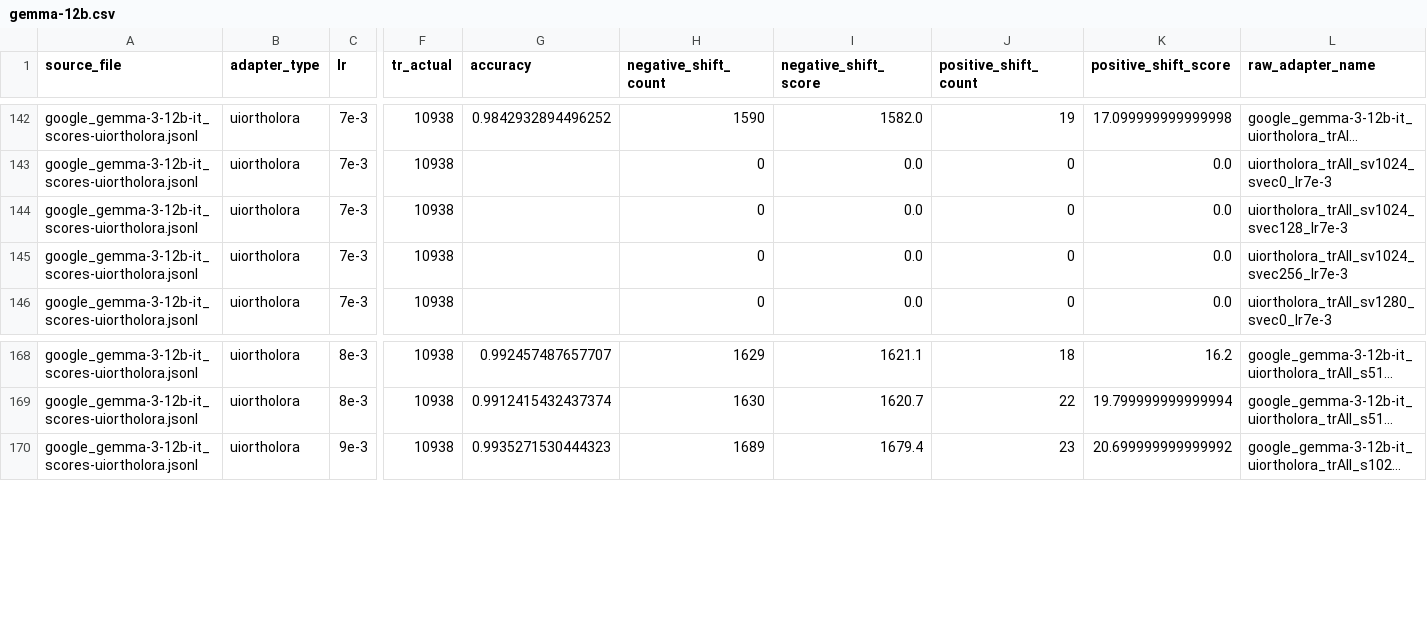
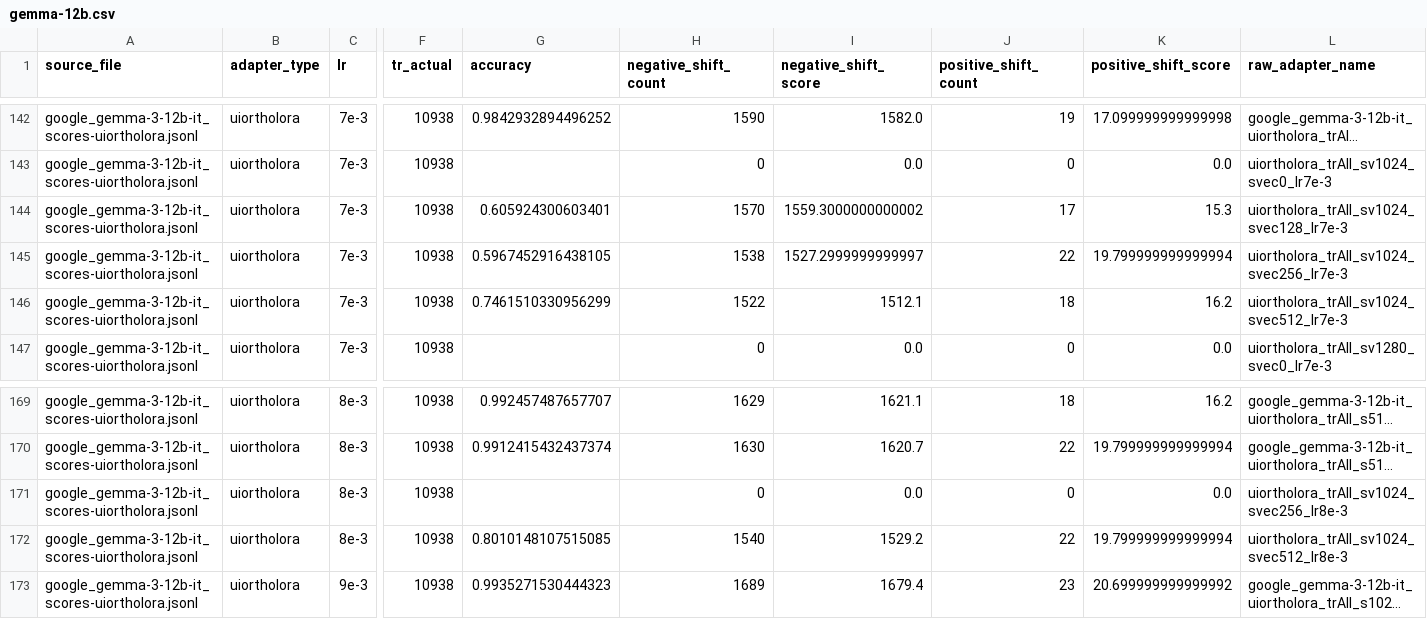
Before and after one commit to Guy-Bilitski/UIOrthoLoRA, a CSV file: notebooks/tuner_knowledge/src/analysis/adapters_results/hotpotqa/threshold_0.8/gemma-12b.csv, drawn as a sheet; only a part is shown, gaps mark what is left out; long unchanged cells end in …; rows hold the shown columns only; the diff names each change by its address in the sheet, - before the commit and + after, or states it on an @@ line.

```diff
--- a/notebooks/tuner_knowledge/src/analysis/adapters_results/hotpotqa/threshold_0.8/gemma-12b.csv
+++ b/notebooks/tuner_knowledge/src/analysis/adapters_results/hotpotqa/threshold_0.8/gemma-12b.csv
-G144 (accuracy): (empty)
+G144 (accuracy): 0.605924300603401
-H144 (negative_shift_count): 0
+H144 (negative_shift_count): 1570
-I144 (negative_shift_score): 0.0
+I144 (negative_shift_score): 1559.3000000000002
-J144 (positive_shift_count): 0
+J144 (positive_shift_count): 17
-K144 (positive_shift_score): 0.0
+K144 (positive_shift_score): 15.3
-G145 (accuracy): (empty)
+G145 (accuracy): 0.5967452916438105
-H145 (negative_shift_count): 0
+H145 (negative_shift_count): 1538
-I145 (negative_shift_score): 0.0
+I145 (negative_shift_score): 1527.2999999999997
-J145 (positive_shift_count): 0
+J145 (positive_shift_count): 22
-K145 (positive_shift_score): 0.0
+K145 (positive_shift_score): 19.799999999999994
+row 146: google_gemma-3-12b-it_scores-uiortholora.jsonl | uiortholora | 7e-3 | 10938 | 0.7461510330956299 | 1522 | 1512.1 | 18 | 16.2 | uiortholora_trAll_sv1024_svec512_lr7e-3
+row 171: google_gemma-3-12b-it_scores-uiortholora.jsonl | uiortholora | 8e-3 | 10938 |  | 0 | 0.0 | 0 | 0.0 | uiortholora_trAll_sv1024_svec256_lr8e-3
+row 172: google_gemma-3-12b-it_scores-uiortholora.jsonl | uiortholora | 8e-3 | 10938 | 0.8010148107515085 | 1540 | 1529.2 | 22 | 19.799999999999994 | uiortholora_trAll_sv1024_svec512_lr8e-3
```
Also changed, not shown: notebooks/tuner_knowledge/src/analysis/adapters_results/hotpotqa/mmlu_summary.csv, notebooks/tuner_knowledge/src/analysis/adapters_results/hotpotqa/threshold_0.8/llama-3b.csv, 19 other files.
